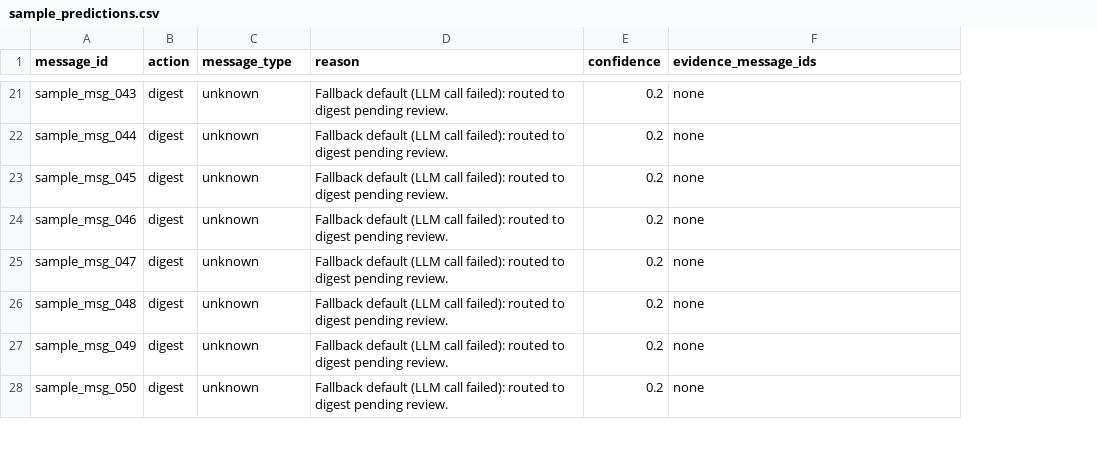
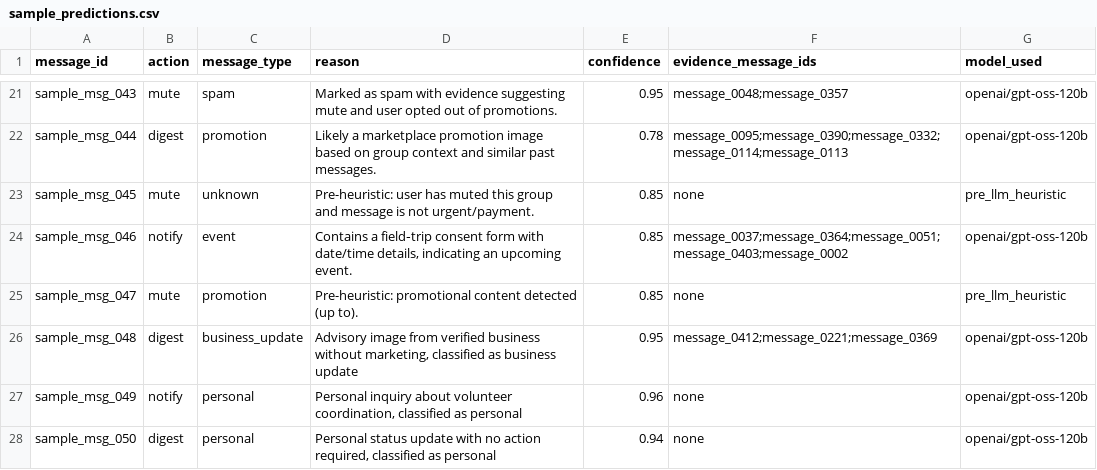
Before and after one commit to anitkumarmaity1-hash/WhatsApp-Message-Notification-Router, a CSV file: dataset/sample_predictions.csv, drawn as a sheet; only a part is shown, gaps mark what is left out; the diff covers the shown part only; the diff names each change by its address in the sheet, - before the commit and + after, or states it on an @@ line.

```diff
--- a/dataset/sample_predictions.csv
+++ b/dataset/sample_predictions.csv
+column G (model_used), rows 21-28: openai/gpt-oss-120b | openai/gpt-oss-120b | pre_llm_heuristic | openai/gpt-oss-120b | pre_llm_heuristic | openai/gpt-oss-120b | openai/gpt-oss-120b | openai/gpt-oss-120b
-B21 (action): digest
+B21 (action): mute
-C21 (message_type): unknown
+C21 (message_type): spam
-D21 (reason): Fallback default (LLM call failed): routed to digest pending review.
+D21 (reason): Marked as spam with evidence suggesting mute and user opted out of promotions.
-E21 (confidence): 0.2
+E21 (confidence): 0.95
-F21 (evidence_message_ids): none
+F21 (evidence_message_ids): message_0048;message_0357
-C22 (message_type): unknown
+C22 (message_type): promotion
-D22 (reason): Fallback default (LLM call failed): routed to digest pending review.
+D22 (reason): Likely a marketplace promotion image based on group context and similar past messages.
-E22 (confidence): 0.2
+E22 (confidence): 0.78
-F22 (evidence_message_ids): none
+F22 (evidence_message_ids): message_0095;message_0390;message_0332;message_0114;message_0113
-B23 (action): digest
+B23 (action): mute
-D23 (reason): Fallback default (LLM call failed): routed to digest pending review.
+D23 (reason): Pre-heuristic: user has muted this group and message is not urgent/payment.
-E23:E25 (confidence): 0.2
+E23:E25 (confidence): 0.85
-B24 (action): digest
+B24 (action): notify
-C24 (message_type): unknown
+C24 (message_type): event
-D24 (reason): Fallback default (LLM call failed): routed to digest pending review.
+D24 (reason): Contains a field‑trip consent form with date/time details, indicating an upcoming event.
-F24 (evidence_message_ids): none
+F24 (evidence_message_ids): message_0037;message_0364;message_0051;message_0403;message_0002
-B25 (action): digest
+B25 (action): mute
-C25 (message_type): unknown
+C25 (message_type): promotion
-D25 (reason): Fallback default (LLM call failed): routed to digest pending review.
+D25 (reason): Pre-heuristic: promotional content detected (up to).
-C26 (message_type): unknown
+C26 (message_type): business_update
-D26 (reason): Fallback default (LLM call failed): routed to digest pending review.
+D26 (reason): Advisory image from verified business without marketing, classified as business update
-E26 (confidence): 0.2
+E26 (confidence): 0.95
-F26 (evidence_message_ids): none
+F26 (evidence_message_ids): message_0412;message_0221;message_0369
-B27 (action): digest
+B27 (action): notify
-C27:C28 (message_type): unknown
+C27:C28 (message_type): personal
-D27 (reason): Fallback default (LLM call failed): routed to digest pending review.
+D27 (reason): Personal inquiry about volunteer coordination, classified as personal
-E27 (confidence): 0.2
+E27 (confidence): 0.96
-D28 (reason): Fallback default (LLM call failed): routed to digest pending review.
+D28 (reason): Personal status update with no action required, classified as personal
-E28 (confidence): 0.2
+E28 (confidence): 0.94
```
Also changed, not shown: 80 edited cells elsewhere in this file, dataset/output.csv.
